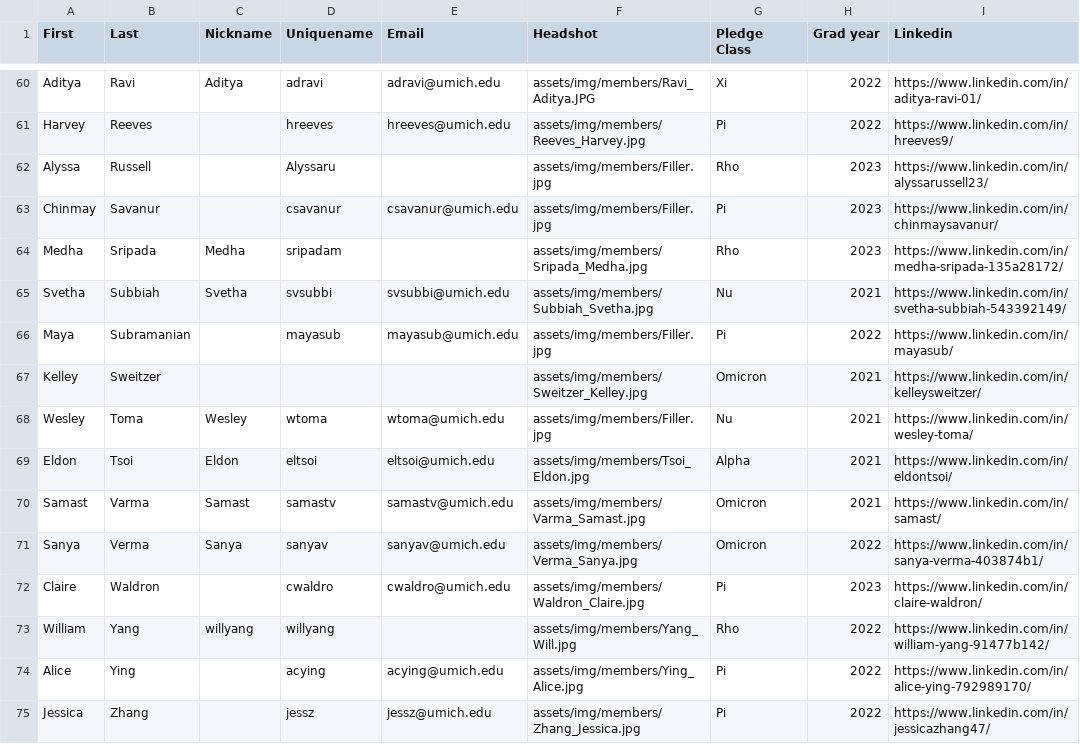
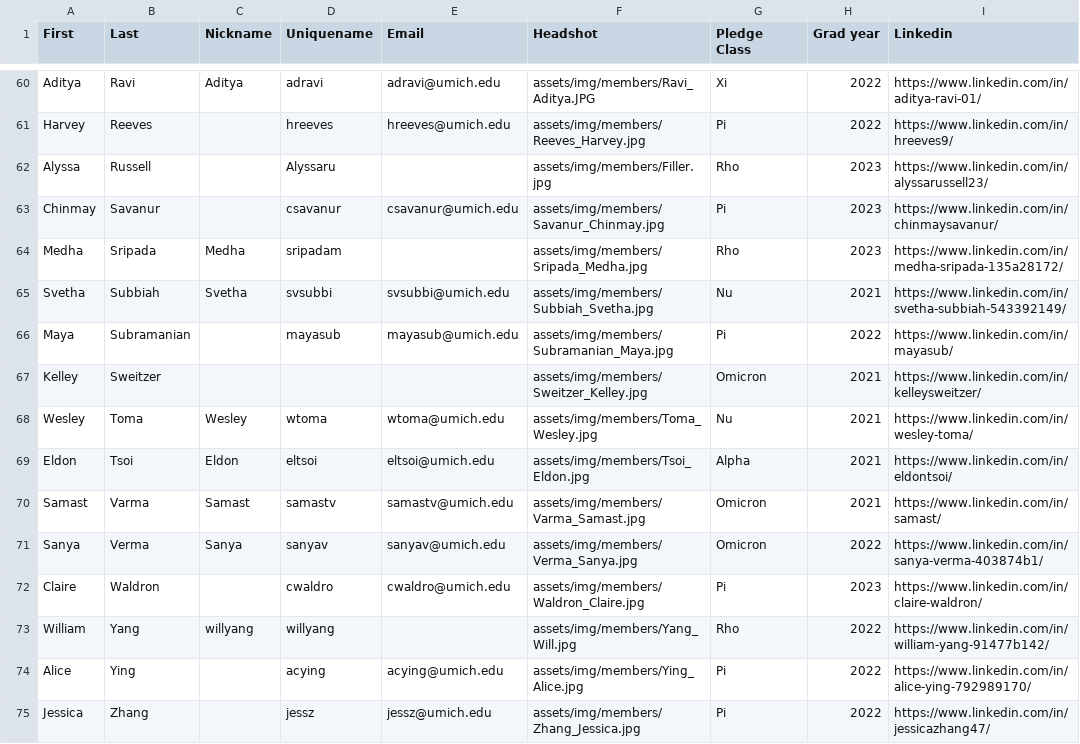
Before and after one commit to ktp-dev/ktp-dev.github.io, a CSV file: assets/memberList.csv, drawn as a sheet; only a part is shown, gaps mark what is left out.

Commit message:
made missing pictures show up

```diff
--- a/assets/memberList.csv
+++ b/assets/memberList.csv
@@ -62,8 +62,8 @@ Harvey,Reeves,,hreeves,hreeves@umich.edu,assets/img/members/Reeves_Harvey.jpg,Pi
 Alyssa,Russell,,Alyssaru,,assets/img/members/Filler.jpg,Rho,2023,https://www.linkedin.com/in/alyssarussell23/
-Chinmay,Savanur,,csavanur,csavanur@umich.edu,assets/img/members/Filler.jpg,Pi,2023,https://www.linkedin.com/in/chinmaysavanur/
+Chinmay,Savanur,,csavanur,csavanur@umich.edu,assets/img/members/Savanur_Chinmay.jpg,Pi,2023,https://www.linkedin.com/in/chinmaysavanur/
 Medha,Sripada,Medha,sripadam,,assets/img/members/Sripada_Medha.jpg,Rho,2023,https://www.linkedin.com/in/medha-sripada-135a28172/
 Svetha,Subbiah,Svetha,svsubbi,svsubbi@umich.edu,assets/img/members/Subbiah_Svetha.jpg,Nu,2021,https://www.linkedin.com/in/svetha-subbiah-543392149/
-Maya,Subramanian,,mayasub,mayasub@umich.edu,assets/img/members/Filler.jpg,Pi,2022,https://www.linkedin.com/in/mayasub/
+Maya,Subramanian,,mayasub,mayasub@umich.edu,assets/img/members/Subramanian_Maya.jpg,Pi,2022,https://www.linkedin.com/in/mayasub/
 Kelley,Sweitzer,,,,assets/img/members/Sweitzer_Kelley.jpg,Omicron,2021,https://www.linkedin.com/in/kelleysweitzer/
-Wesley,Toma,Wesley,wtoma,wtoma@umich.edu,assets/img/members/Filler.jpg,Nu,2021,https://www.linkedin.com/in/wesley-toma/
+Wesley,Toma,Wesley,wtoma,wtoma@umich.edu,assets/img/members/Toma_Wesley.jpg,Nu,2021,https://www.linkedin.com/in/wesley-toma/
 Eldon,Tsoi,Eldon,eltsoi,eltsoi@umich.edu,assets/img/members/Tsoi_Eldon.jpg,Alpha,2021,https://www.linkedin.com/in/eldontsoi/
```
